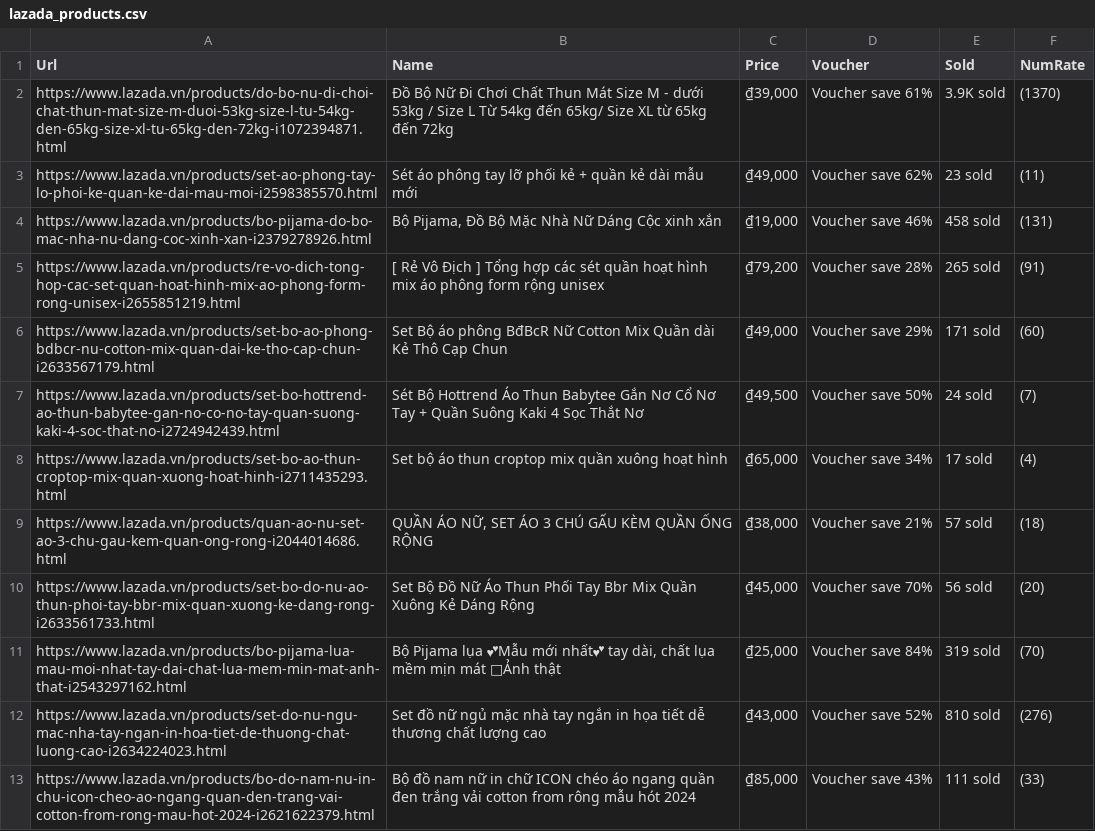
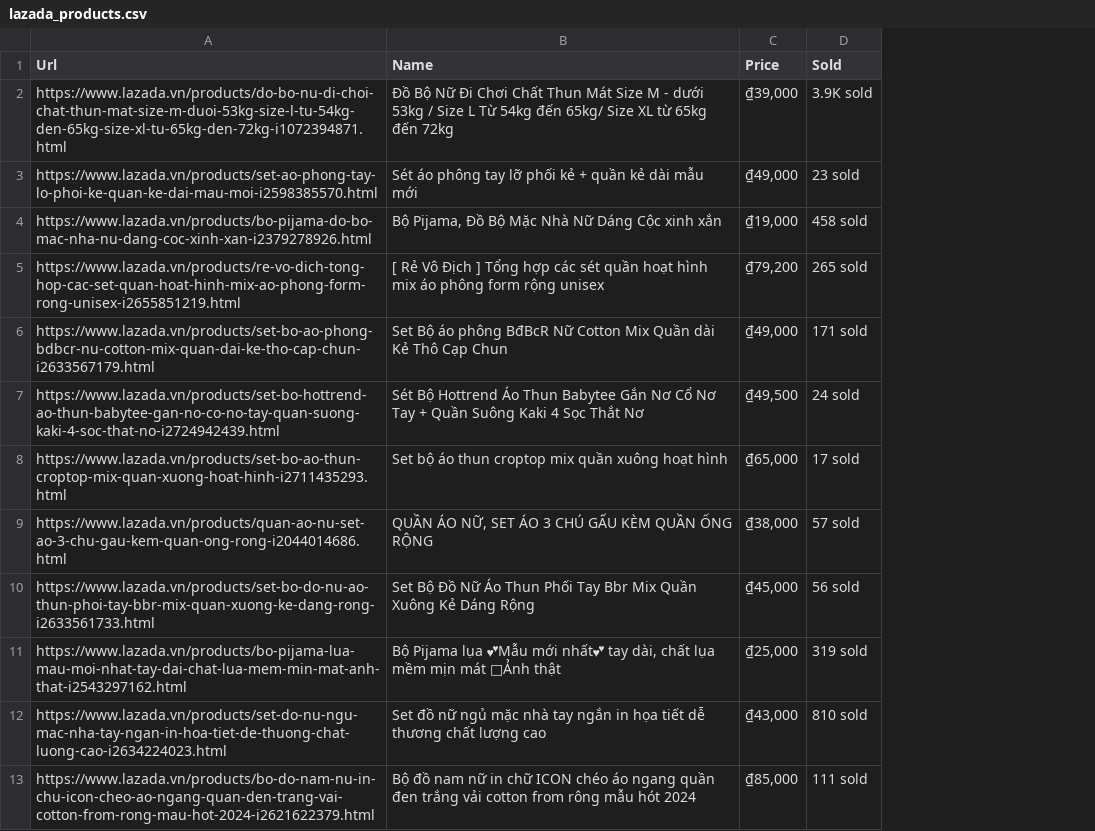
Before and after one commit to tathithienthanh/WomenFashionProductRecommendationSystem, a CSV file: lazada_products.csv, drawn as a sheet; only a part is shown; the diff names each change by its address in the sheet, - before the commit and + after, or states it on an @@ line.

```diff
--- a/lazada_products.csv
+++ b/lazada_products.csv
-column D (Voucher), rows 2-13: Voucher save 61% | Voucher save 62% | Voucher save 46% | Voucher save 28% | Voucher save 29% | Voucher save 50% | Voucher save 34% | Voucher save 21% | Voucher save 70% | Voucher save 84% | Voucher save 52% | Voucher save 43%
-column F (NumRate), rows 2-13: (1370) | (11) | (131) | (91) | (60) | (7) | (4) | (18) | (20) | (70) | (276) | (33)
```
Also changed, not shown: 7 other files.
